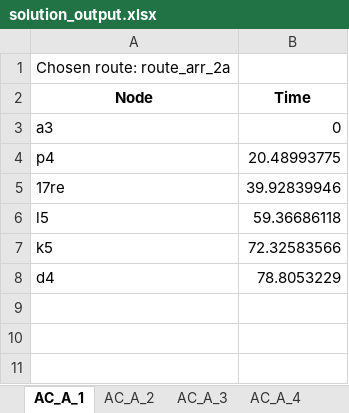
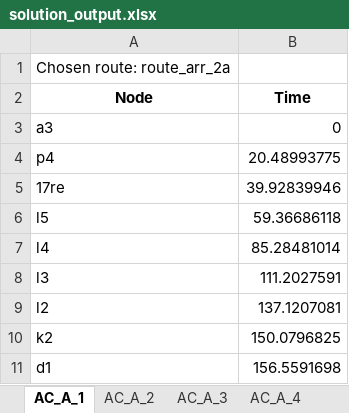
Before and after one commit to Rosa747/Operations, an Excel workbook: solution_output.xlsx, sheet AC_A_1, drawn as a sheet; values as stored, in another font and other column widths than the file's, no borders; removed rows and columns are numbered as before the commit, all else as after; the diff names each change by its address in the sheet, - before the commit and + after, or states it on an @@ line.

```diff
--- a/solution_output.xlsx (sheet AC_A_1)
+++ b/solution_output.xlsx (sheet AC_A_1)
-row 7: k5 | 72.32583566
-row 8: d4 | 78.8053229
+row 7: l4 | 85.28481014
+row 8: l3 | 111.2027591
+row 9: l2 | 137.1207081
+row 10: k2 | 150.0796825
+row 11: d1 | 156.5591698
```
Also changed, not shown: sheet AC_A_2, sheet AC_A_10, sheet AC_A_3, sheet AC_A_4, sheet AC_A_5, sheet AC_A_6, 13 more sheets, flight_schedule.xlsx, 35 other files.
